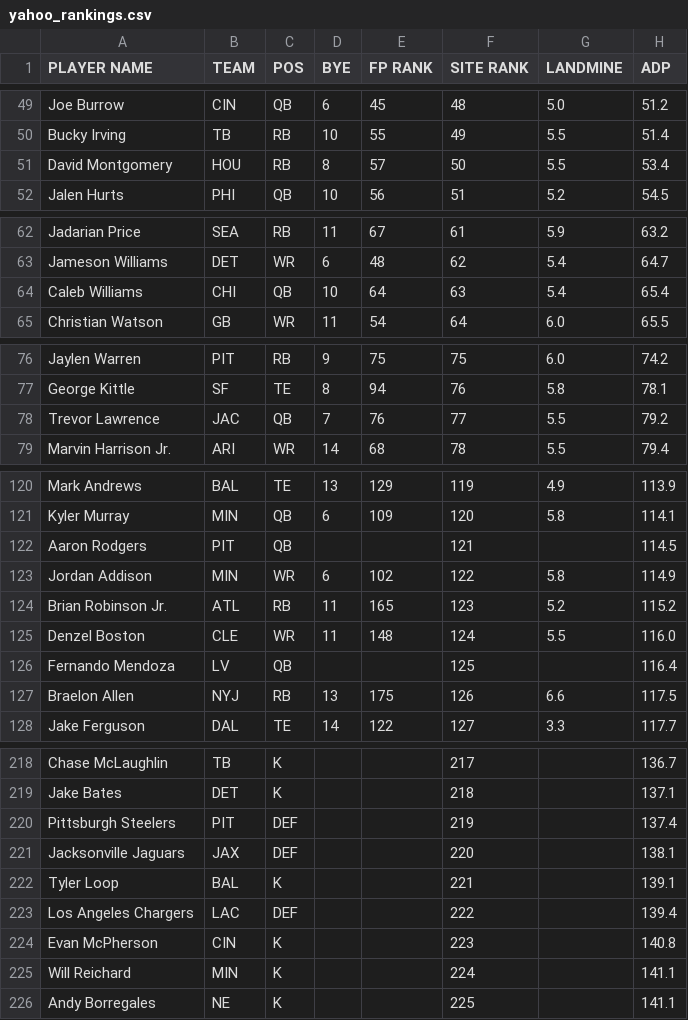
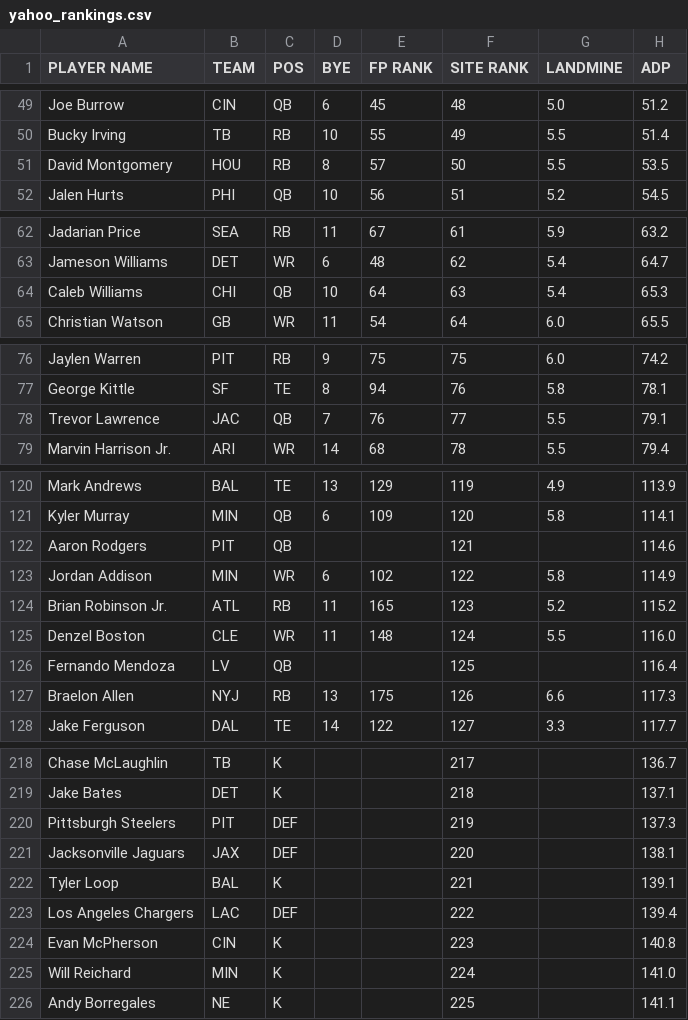
Before and after one commit to iacobgagnemontcalm-lang/MockDraft, a CSV file: yahoo_rankings.csv, drawn as a sheet; only a part is shown, gaps mark what is left out; the diff covers the shown part only.

```diff
--- a/yahoo_rankings.csv
+++ b/yahoo_rankings.csv
@@ -50,3 +50,3 @@ Joe Burrow,CIN,QB,6,45,48,5.0,51.2
 Bucky Irving,TB,RB,10,55,49,5.5,51.4
-David Montgomery,HOU,RB,8,57,50,5.5,53.4
+David Montgomery,HOU,RB,8,57,50,5.5,53.5
 Jalen Hurts,PHI,QB,10,56,51,5.2,54.5
@@ -63,3 +63,3 @@ Jadarian Price,SEA,RB,11,67,61,5.9,63.2
 Jameson Williams,DET,WR,6,48,62,5.4,64.7
-Caleb Williams,CHI,QB,10,64,63,5.4,65.4
+Caleb Williams,CHI,QB,10,64,63,5.4,65.3
 Christian Watson,GB,WR,11,54,64,6.0,65.5
@@ -77,3 +77,3 @@ Jaylen Warren,PIT,RB,9,75,75,6.0,74.2
 George Kittle,SF,TE,8,94,76,5.8,78.1
-Trevor Lawrence,JAC,QB,7,76,77,5.5,79.2
+Trevor Lawrence,JAC,QB,7,76,77,5.5,79.1
 Marvin Harrison Jr.,ARI,WR,14,68,78,5.5,79.4
@@ -121,3 +121,3 @@ Mark Andrews,BAL,TE,13,129,119,4.9,113.9
 Kyler Murray,MIN,QB,6,109,120,5.8,114.1
-Aaron Rodgers,PIT,QB,,,121,,114.5
+Aaron Rodgers,PIT,QB,,,121,,114.6
 Jordan Addison,MIN,WR,6,102,122,5.8,114.9
@@ -126,3 +126,3 @@ Denzel Boston,CLE,WR,11,148,124,5.5,116.0
 Fernando Mendoza,LV,QB,,,125,,116.4
-Braelon Allen,NYJ,RB,13,175,126,6.6,117.5
+Braelon Allen,NYJ,RB,13,175,126,6.6,117.3
 Jake Ferguson,DAL,TE,14,122,127,3.3,117.7
@@ -219,3 +219,3 @@ Chase McLaughlin,TB,K,,,217,,136.7
 Jake Bates,DET,K,,,218,,137.1
-Pittsburgh Steelers,PIT,DEF,,,219,,137.4
+Pittsburgh Steelers,PIT,DEF,,,219,,137.3
 Jacksonville Jaguars,JAX,DEF,,,220,,138.1
@@ -224,3 +224,3 @@ Los Angeles Chargers,LAC,DEF,,,222,,139.4
 Evan McPherson,CIN,K,,,223,,140.8
-Will Reichard,MIN,K,,,224,,141.1
+Will Reichard,MIN,K,,,224,,141.0
 Andy Borregales,NE,K,,,225,,141.1
```
Also changed, not shown: 7 added rows, 7 removed rows and 21 edited cells elsewhere in this file, adp_rankings.csv, espn_rankings.csv, 1 other file.
